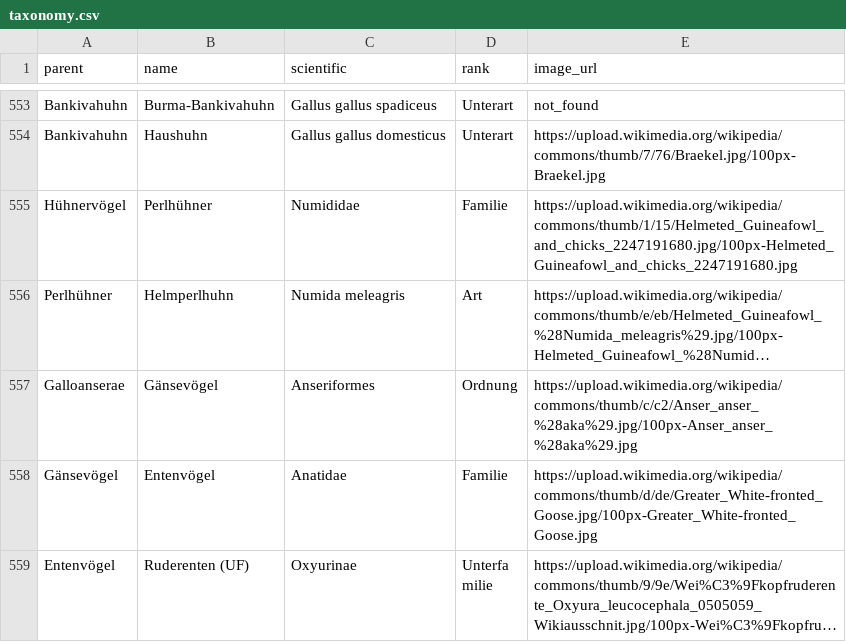
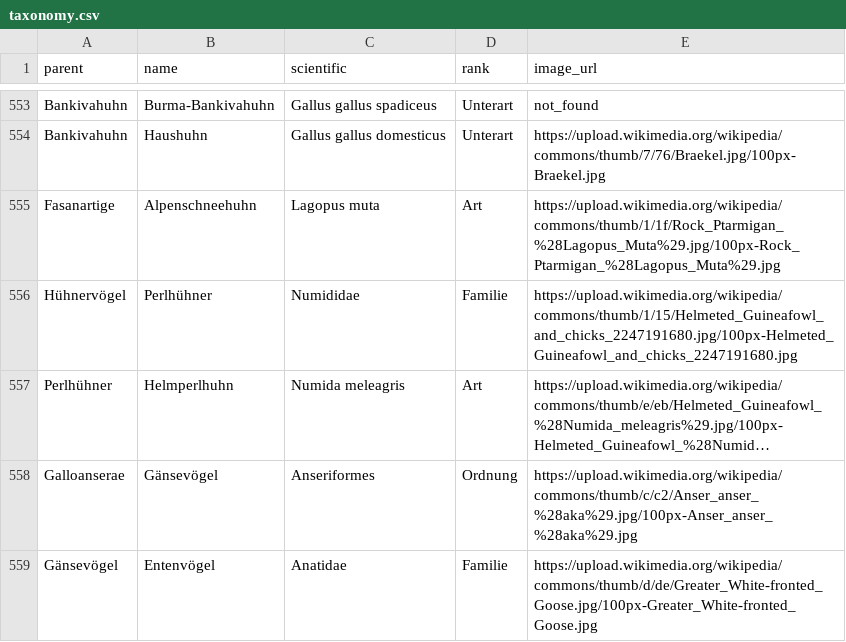
Before and after one commit to stibu81/taxonomyData, a CSV file: taxonomy.csv, drawn as a sheet; only a part is shown, gaps mark what is left out; the shorter side is filled out with more unchanged rows; long unchanged cells end in ….

Commit message:
add lagopus

```diff
--- a/taxonomy.csv
+++ b/taxonomy.csv
@@ -554,2 +554,3 @@ Bankivahuhn,Burma-Bankivahuhn,Gallus gallus spadiceus,Unterart,not_found
 Bankivahuhn,Haushuhn,Gallus gallus domesticus,Unterart,https://upload.wikimedia.org/wikipedia/commons/thumb/7/76/Braekel.jpg/100px-Braekel.jpg
+Fasanartige,Alpenschneehuhn,Lagopus muta,Art,https://upload.wikimedia.org/wikipedia/commons/thumb/1/1f/Rock_Ptarmigan_%28Lagopus_Muta%29.jpg/100px-Rock_Ptarmigan_%28Lagopus_Muta%29.jpg
 Hühnervögel,Perlhühner,Numididae,Familie,https://upload.wikimedia.org/wikipedia/commons/thumb/1/15/Helmeted_Guineafowl_and_chicks_2247191680.jpg/100px-Helmeted_Guineafowl_and_chicks_2247191680.jpg
```
